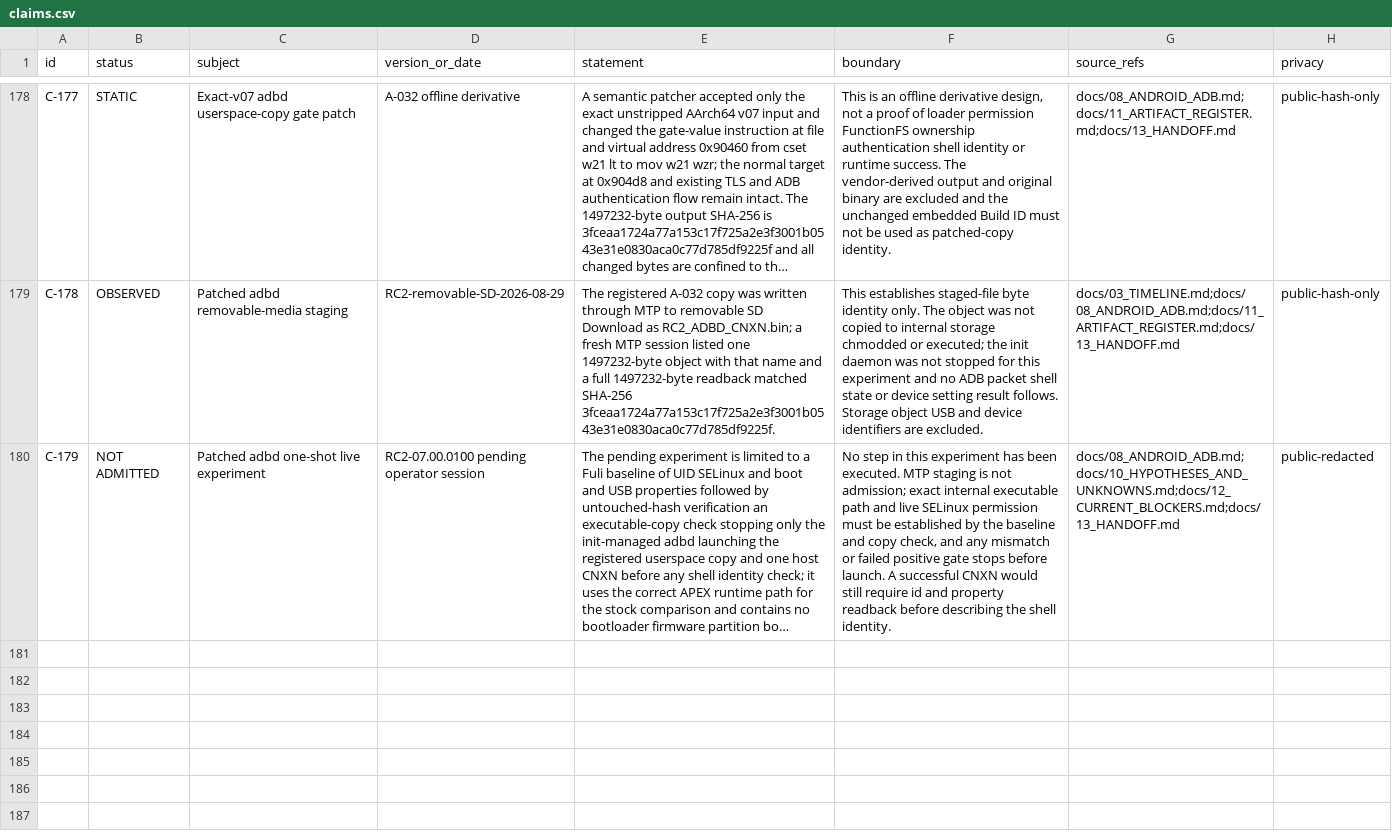
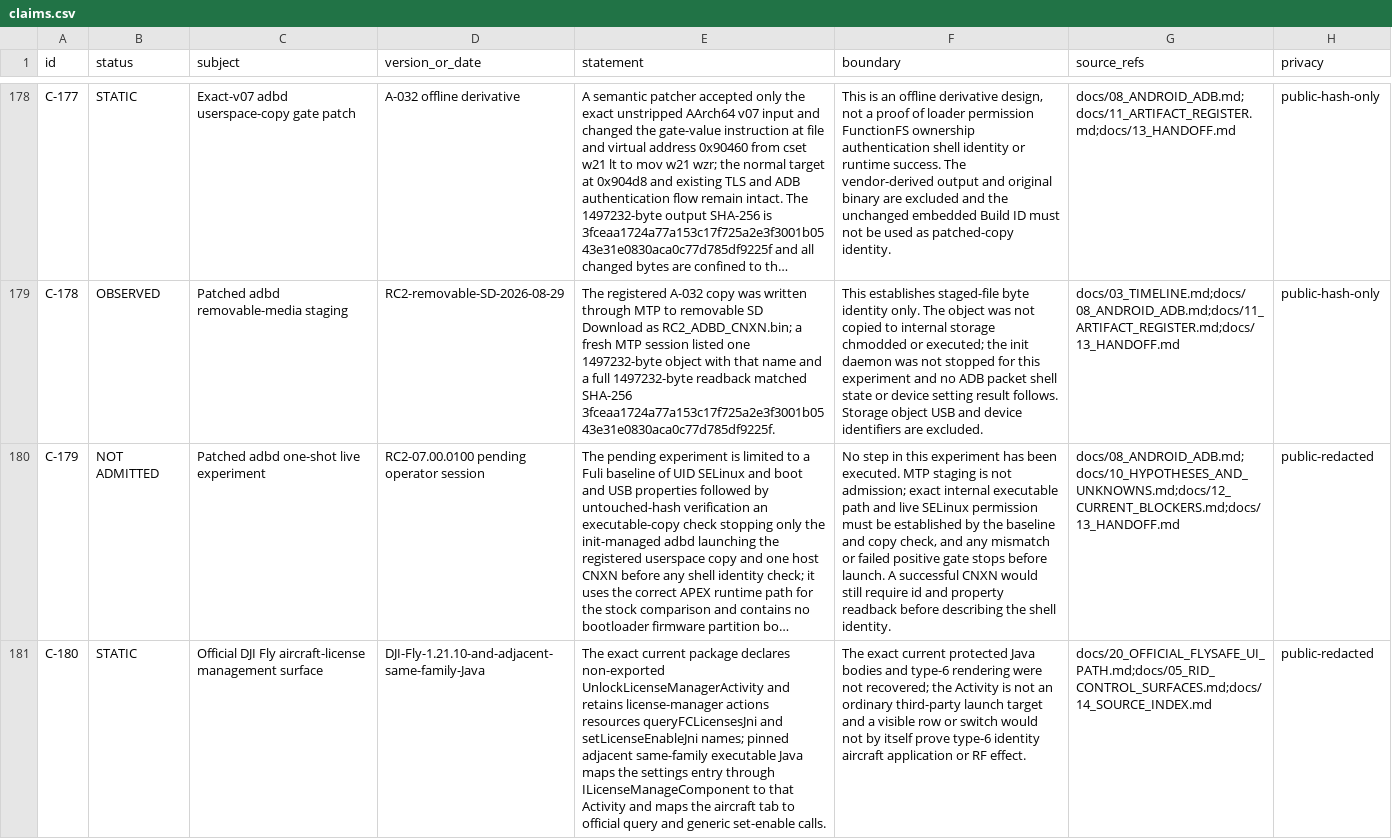
Before and after one commit to Sapphire-Rapids/DJI-RC2-Mini5Pro-Research, a CSV file: evidence/claims.csv, drawn as a sheet; only a part is shown, gaps mark what is left out; long unchanged cells end in …; the diff covers the shown part only; the diff names each change by its address in the sheet, - before the commit and + after, or states it on an @@ line.

Commit message:
research: publish A-033 diagnostic export and FlySafe UI path

```diff
--- a/evidence/claims.csv
+++ b/evidence/claims.csv
+row 181: C-180 | STATIC | Official DJI Fly aircraft-license management surface | DJI-Fly-1.21.10-and-adjacent-same-family-Java | The exact current package declares non-exported UnlockLicenseManagerActivity and retains license-manager actions resources queryFCLicensesJni and setLicenseEnableJni names; pinned adjacent same-family executable Java maps the settings entry through ILicenseManageComponent to that Activity and maps the aircraft tab to official query and generic set-enable calls. | The exact current protected Java bodies and type-6 rendering were not recovered; the Activity is not an ordinary third-party launch target and a visible row or switch would not by itself prove type-6 identity aircraft application or RF effect. | docs/20_OFFICIAL_FLYSAFE_UI_PATH.md;docs/05_RID_CONTROL_SURFACES.md;docs/14_SOURCE_INDEX.md | public-redacted
```
Also changed, not shown: 2 added rows elsewhere in this file, evidence/artifacts.csv, 18 other files.
